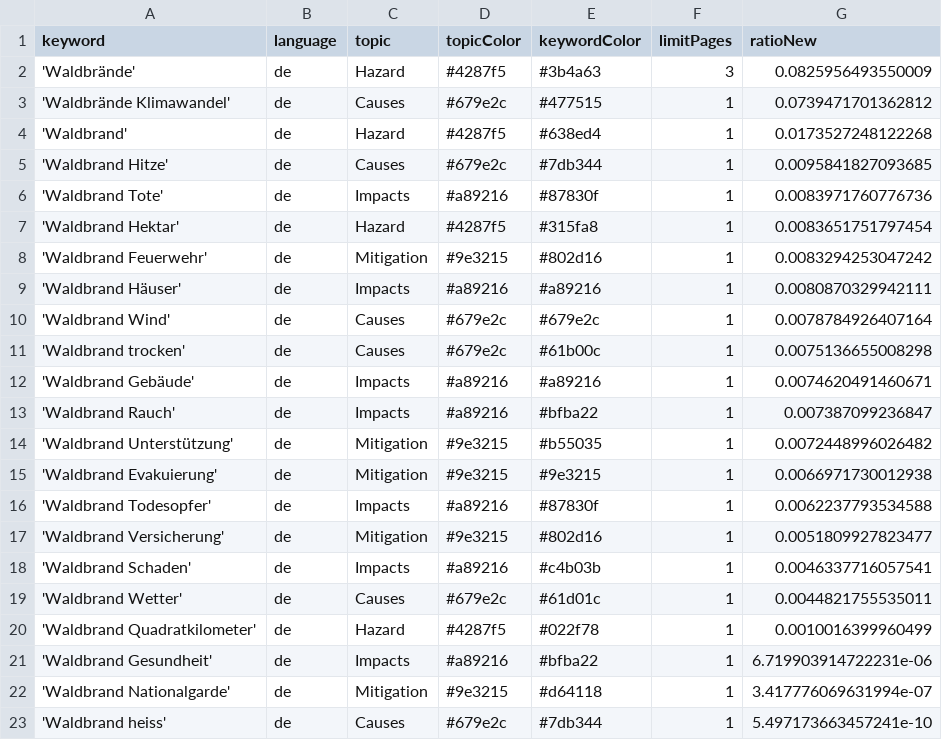
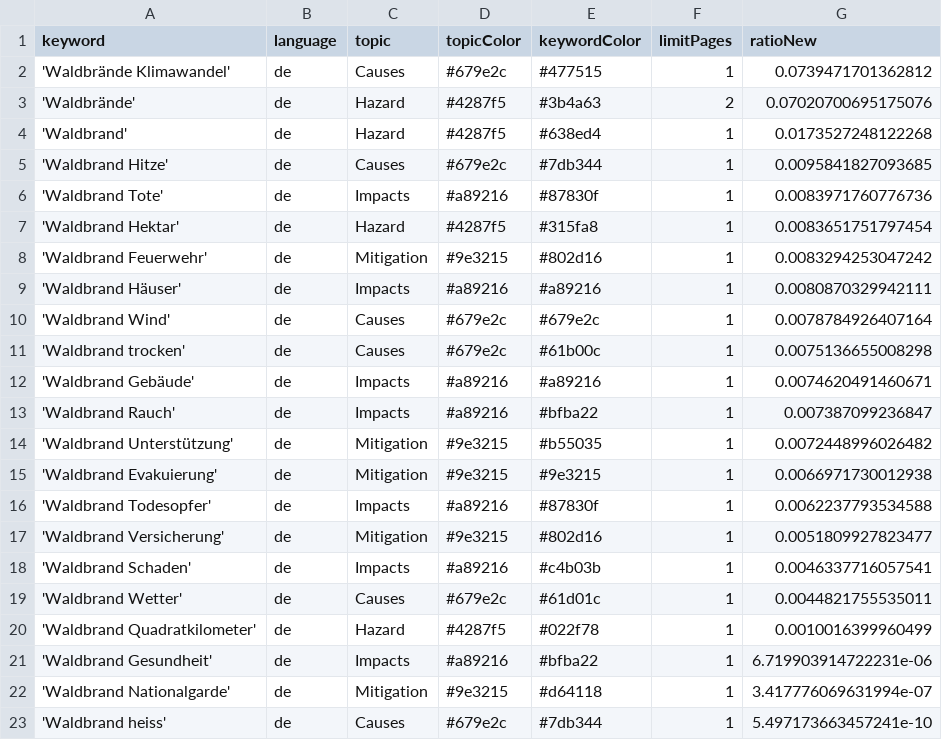
Before and after one commit to a-p312-news/winterIsComing, a CSV file: keywords.csv, drawn as a sheet; removed rows and columns are numbered as before the commit, all else as after; the diff names each change by its address in the sheet, - before the commit and + after, or states it on an @@ line.

Commit message:
Commit from GitHub Actions (harvest:0.0)

```diff
--- a/keywords.csv
+++ b/keywords.csv
-row 2: 'Waldbrände' | de | Hazard | #4287f5 | #3b4a63 | 3 | 0.0825956493550009
+row 3: 'Waldbrände' | de | Hazard | #4287f5 | #3b4a63 | 2 | 0.07020700695175076
```
